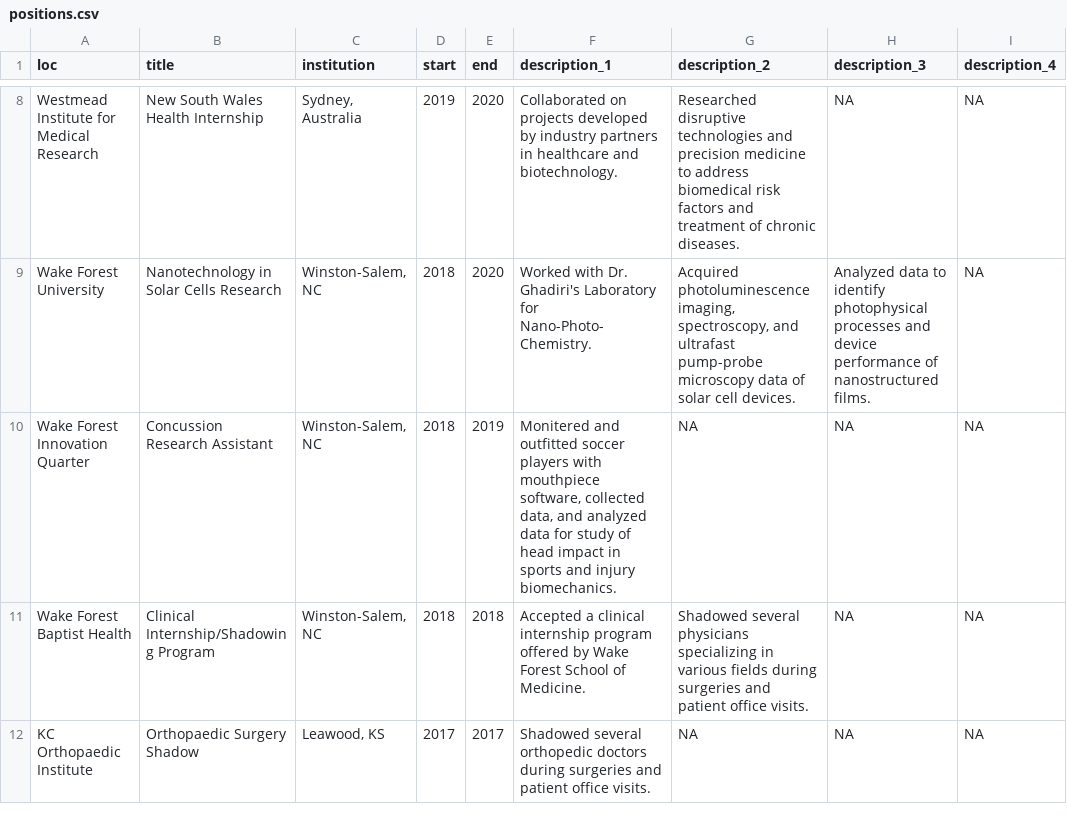
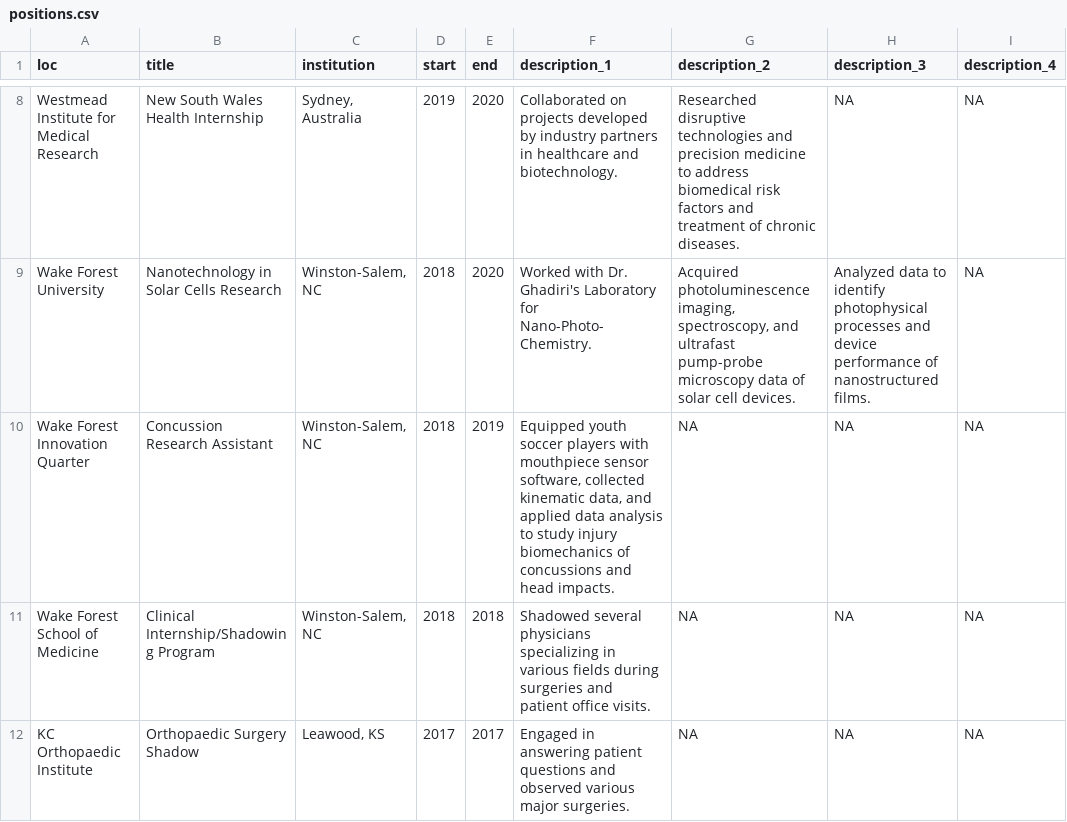
Before and after one commit to hluebbering/live-cv, a CSV file: positions.csv, drawn as a sheet; only a part is shown, gaps mark what is left out; the diff covers the shown part only; the diff names each change by its address in the sheet, - before the commit and + after, or states it on an @@ line.

```diff
--- a/positions.csv
+++ b/positions.csv
-F10 (description_1): Monitered and outfitted soccer players with mouthpiece software, collected data, and analyzed data for study of head impact in sports and injury biomechanics.
+F10 (description_1): Equipped youth soccer players with mouthpiece sensor software, collected kinematic data, and applied data analysis to study injury biomechanics of concussions and head impacts.
-A11 (loc): Wake Forest Baptist Health
+A11 (loc): Wake Forest School of Medicine
-F11 (description_1): Accepted a clinical internship program offered by Wake Forest School of Medicine.
+F11 (description_1): Shadowed several physicians specializing in various fields during surgeries and patient office visits.
-G11 (description_2): Shadowed several physicians specializing in various fields during surgeries and patient office visits.
+G11 (description_2): NA
-F12 (description_1): Shadowed several orthopedic doctors during surgeries and patient office visits.
+F12 (description_1): Engaged in answering patient questions and observed various major surgeries.
```
Also changed, not shown: 7 edited cells elsewhere in this file, 3 other files.
